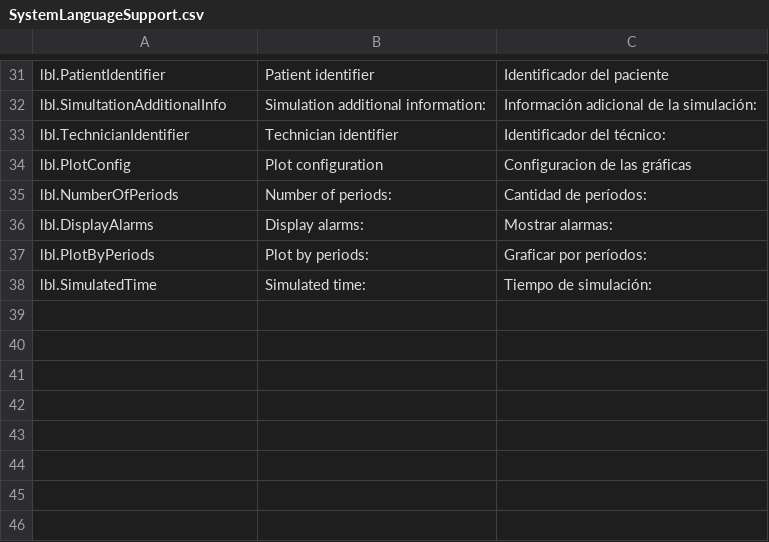
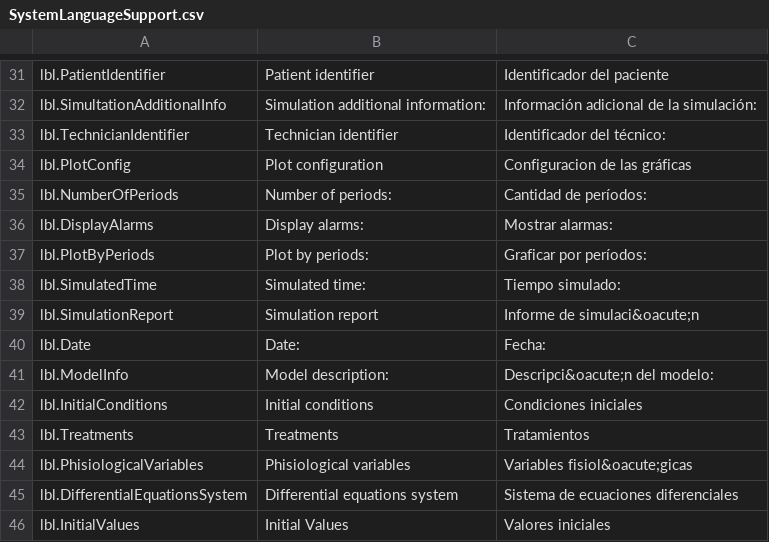
Before and after one commit to gastonashby/Servoglu, a CSV file: SystemLanguageSupport.csv, drawn as a sheet; only a part is shown, gaps mark what is left out; the diff names each change by its address in the sheet, - before the commit and + after, or states it on an @@ line.

```diff
--- a/SystemLanguageSupport.csv
+++ b/SystemLanguageSupport.csv
-C38: Tiempo de simulación:
+C38: Tiempo simulado:
+row 39: lbl.SimulationReport | Simulation report | Informe de simulaci&oacute;n
+row 40: lbl.Date | Date: | Fecha:
+row 41: lbl.ModelInfo | Model description: | Descripci&oacute;n del modelo:
+row 42: lbl.InitialConditions | Initial conditions | Condiciones iniciales
+row 43: lbl.Treatments | Treatments | Tratamientos
+row 44: lbl.PhisiologicalVariables | Phisiological variables | Variables fisiol&oacute;gicas
+row 45: lbl.DifferentialEquationsSystem | Differential equations system | Sistema de ecuaciones diferenciales
+row 46: lbl.InitialValues | Initial Values | Valores iniciales
```
Also changed, not shown: GlucosafeLanguageSupport.csv, 4 other files.
